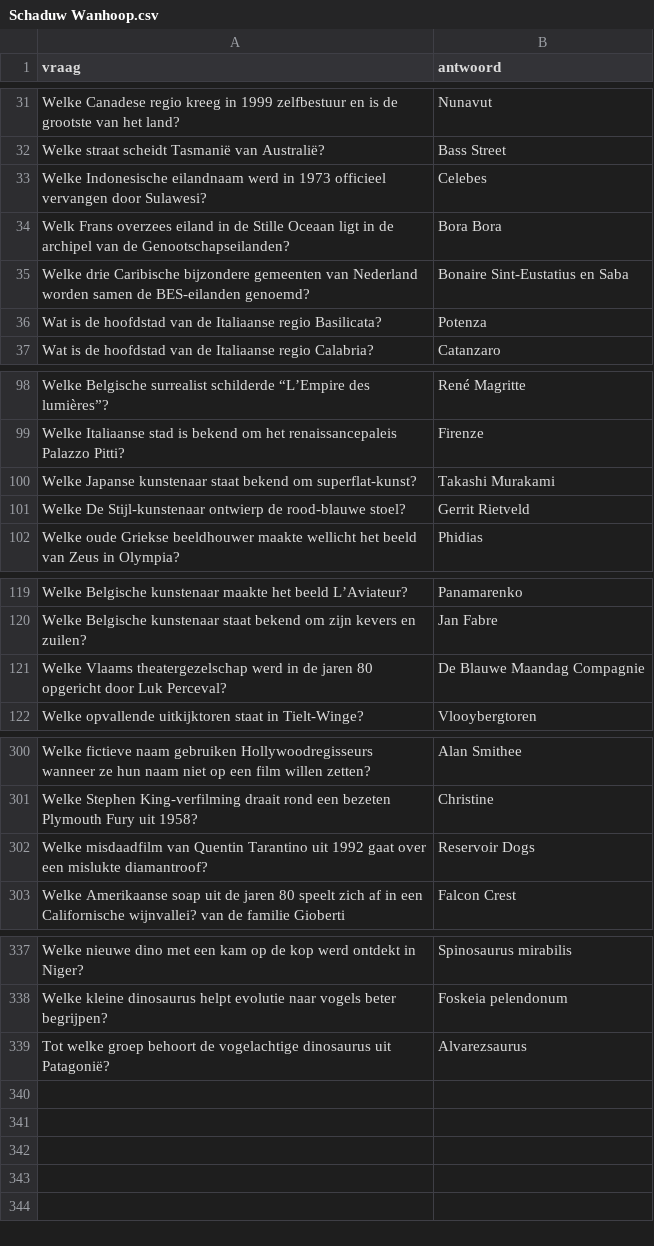
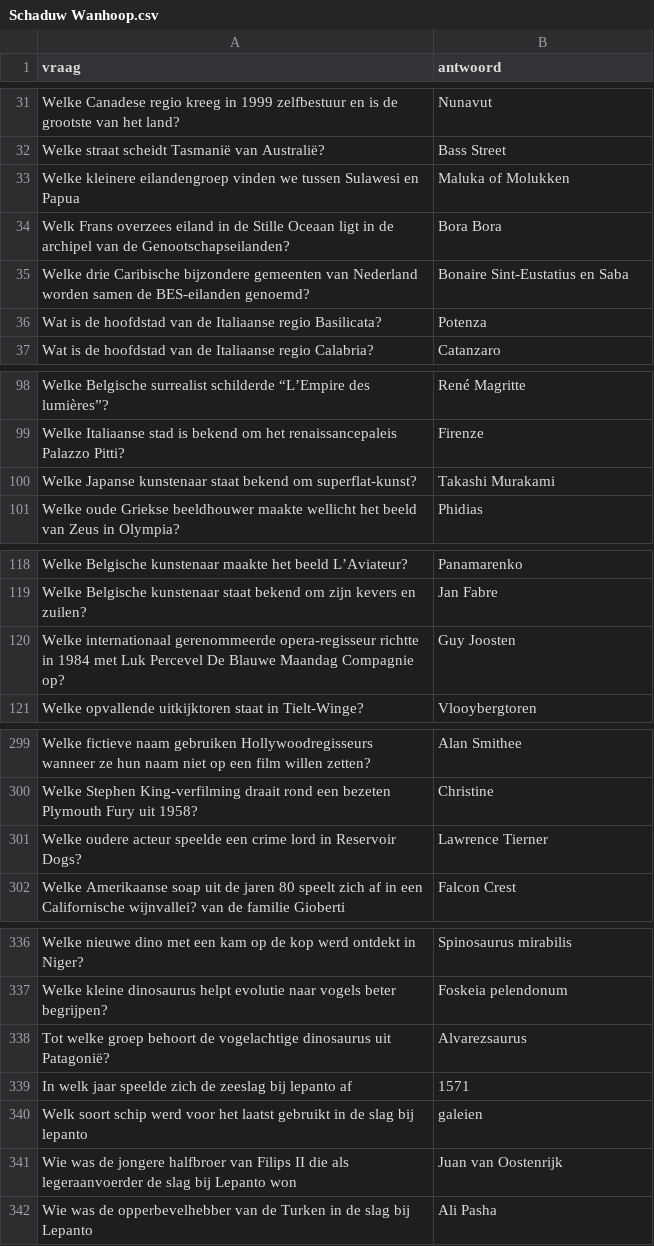
Before and after one commit to DieterVerhofstadt/quizapp, a CSV file: csv/Schaduw Wanhoop.csv, drawn as a sheet; only a part is shown, gaps mark what is left out; removed rows and columns are numbered as before the commit, all else as after; the diff names each change by its address in the sheet, - before the commit and + after, or states it on an @@ line.

Commit message:
Update Schaduw Wanhoop.csv

```diff
--- a/csv/Schaduw Wanhoop.csv
+++ b/csv/Schaduw Wanhoop.csv
-row 33: Welke Indonesische eilandnaam werd in 1973 officieel vervangen door Sulawesi? | Celebes
+row 33: Welke kleinere eilandengroep vinden we tussen Sulawesi en Papua | Maluka of Molukken
-row 101: Welke De Stijl-kunstenaar ontwierp de rood-blauwe stoel? | Gerrit Rietveld
-row 121: Welke Vlaams theatergezelschap werd in de jaren 80 opgericht door Luk Perceval? | De Blauwe Maandag Compagnie
+row 120: Welke internationaal gerenommeerde opera-regisseur richtte in 1984 met Luk Percevel De Blauwe Maandag Compagnie op? | Guy Joosten
-row 302: Welke misdaadfilm van Quentin Tarantino uit 1992 gaat over een mislukte diamantroof? | Reservoir Dogs
+row 301: Welke oudere acteur speelde een crime lord in Reservoir Dogs? | Lawrence Tierner
+row 339: In welk jaar speelde zich de zeeslag bij lepanto af | 1571
+row 340: Welk soort schip werd voor het laatst gebruikt in de slag bij lepanto | galeien
+row 341: Wie was de jongere halfbroer van Filips II die als legeraanvoerder de slag bij Lepanto won | Juan van Oostenrijk
+row 342: Wie was de opperbevelhebber van de Turken in de slag bij Lepanto | Ali Pasha
```
